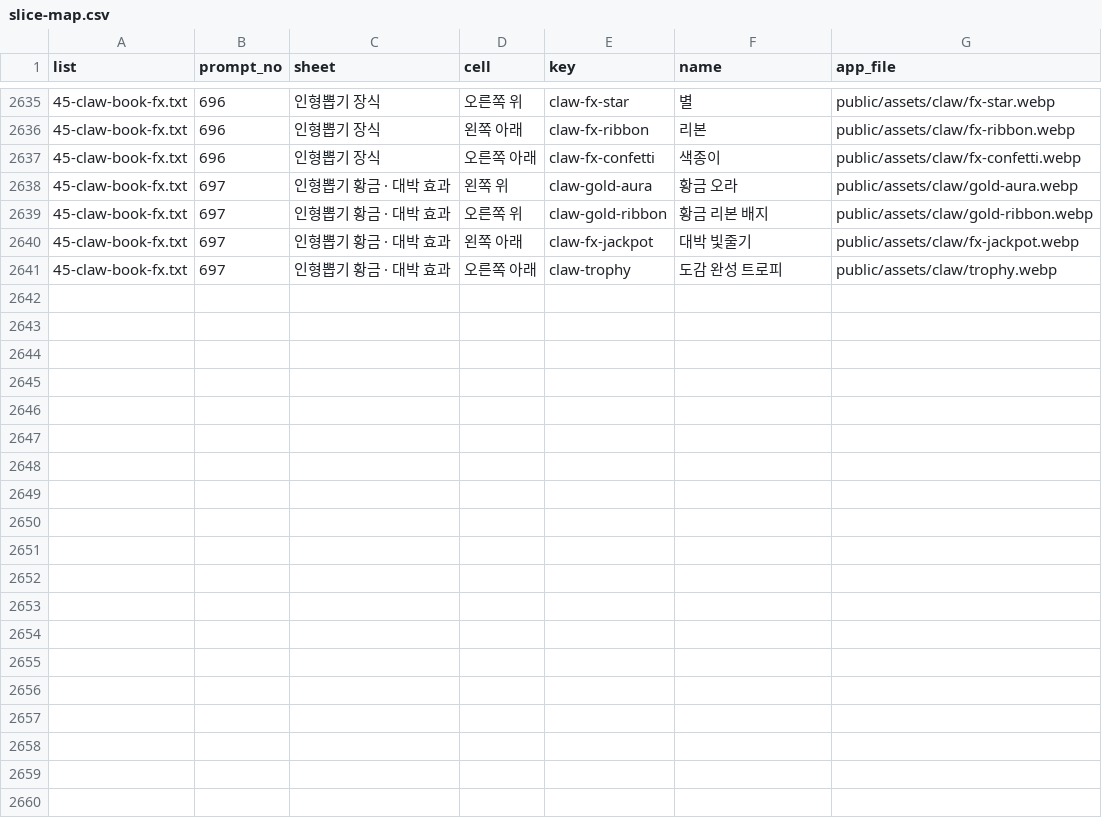
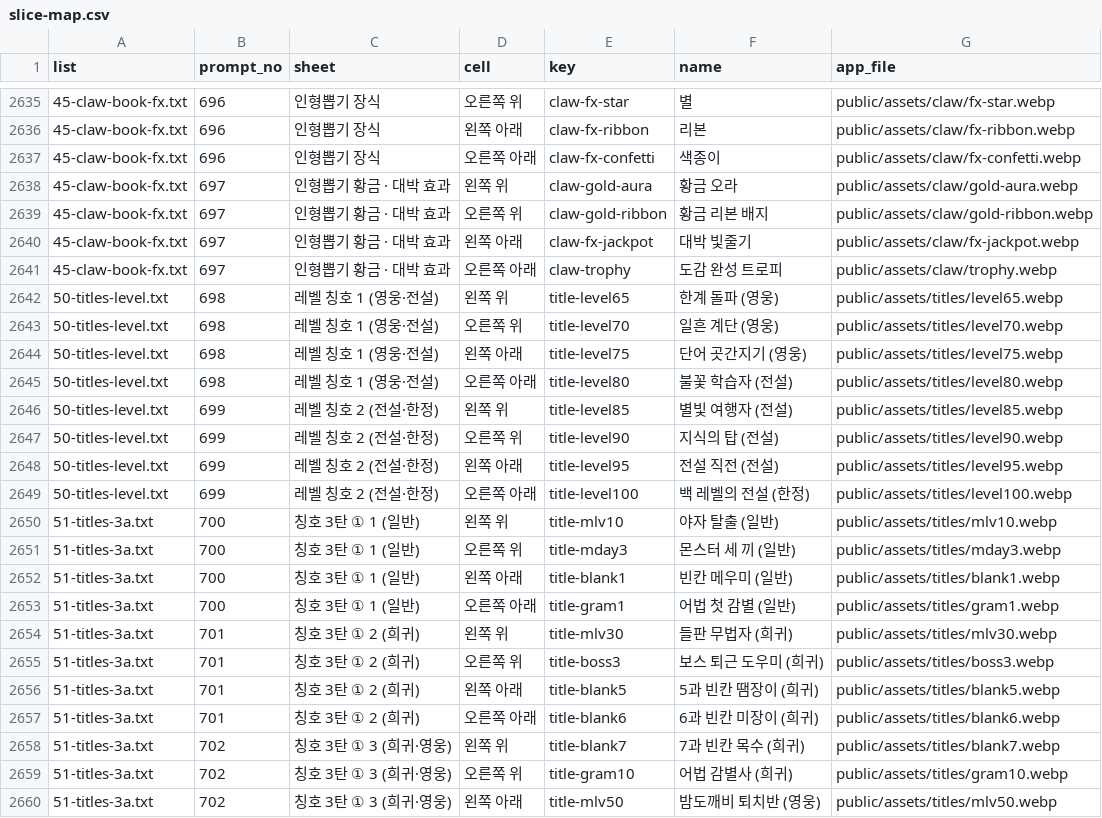
Before and after one commit to minsik2e5/sumus-quiz-battle, a CSV file: docs/asset-requests/runner/slice-map.csv, drawn as a sheet; only a part is shown, gaps mark what is left out; the diff covers the shown part only.

```diff
--- a/docs/asset-requests/runner/slice-map.csv
+++ b/docs/asset-requests/runner/slice-map.csv
@@ -2641 +2641,20 @@
 "45-claw-book-fx.txt","697","인형뽑기 황금 · 대박 효과","오른쪽 아래","claw-trophy","도감 완성 트로피","public/assets/claw/trophy.webp"
+"50-titles-level.txt","698","레벨 칭호 1 (영웅·전설)","왼쪽 위","title-level65","한계 돌파 (영웅)","public/assets/titles/level65.webp"
+"50-titles-level.txt","698","레벨 칭호 1 (영웅·전설)","오른쪽 위","title-level70","일흔 계단 (영웅)","public/assets/titles/level70.webp"
+"50-titles-level.txt","698","레벨 칭호 1 (영웅·전설)","왼쪽 아래","title-level75","단어 곳간지기 (영웅)","public/assets/titles/level75.webp"
+"50-titles-level.txt","698","레벨 칭호 1 (영웅·전설)","오른쪽 아래","title-level80","불꽃 학습자 (전설)","public/assets/titles/level80.webp"
+"50-titles-level.txt","699","레벨 칭호 2 (전설·한정)","왼쪽 위","title-level85","별빛 여행자 (전설)","public/assets/titles/level85.webp"
+"50-titles-level.txt","699","레벨 칭호 2 (전설·한정)","오른쪽 위","title-level90","지식의 탑 (전설)","public/assets/titles/level90.webp"
+"50-titles-level.txt","699","레벨 칭호 2 (전설·한정)","왼쪽 아래","title-level95","전설 직전 (전설)","public/assets/titles/level95.webp"
+"50-titles-level.txt","699","레벨 칭호 2 (전설·한정)","오른쪽 아래","title-level100","백 레벨의 전설 (한정)","public/assets/titles/level100.webp"
+"51-titles-3a.txt","700","칭호 3탄 ① 1 (일반)","왼쪽 위","title-mlv10","야자 탈출 (일반)","public/assets/titles/mlv10.webp"
+"51-titles-3a.txt","700","칭호 3탄 ① 1 (일반)","오른쪽 위","title-mday3","몬스터 세 끼 (일반)","public/assets/titles/mday3.webp"
+"51-titles-3a.txt","700","칭호 3탄 ① 1 (일반)","왼쪽 아래","title-blank1","빈칸 메우미 (일반)","public/assets/titles/blank1.webp"
+"51-titles-3a.txt","700","칭호 3탄 ① 1 (일반)","오른쪽 아래","title-gram1","어법 첫 감별 (일반)","public/assets/titles/gram1.webp"
+"51-titles-3a.txt","701","칭호 3탄 ① 2 (희귀)","왼쪽 위","title-mlv30","들판 무법자 (희귀)","public/assets/titles/mlv30.webp"
+"51-titles-3a.txt","701","칭호 3탄 ① 2 (희귀)","오른쪽 위","title-boss3","보스 퇴근 도우미 (희귀)","public/assets/titles/boss3.webp"
+"51-titles-3a.txt","701","칭호 3탄 ① 2 (희귀)","왼쪽 아래","title-blank5","5과 빈칸 땜장이 (희귀)","public/assets/titles/blank5.webp"
+"51-titles-3a.txt","701","칭호 3탄 ① 2 (희귀)","오른쪽 아래","title-blank6","6과 빈칸 미장이 (희귀)","public/assets/titles/blank6.webp"
+"51-titles-3a.txt","702","칭호 3탄 ① 3 (희귀·영웅)","왼쪽 위","title-blank7","7과 빈칸 목수 (희귀)","public/assets/titles/blank7.webp"
+"51-titles-3a.txt","702","칭호 3탄 ① 3 (희귀·영웅)","오른쪽 위","title-gram10","어법 감별사 (희귀)","public/assets/titles/gram10.webp"
+"51-titles-3a.txt","702","칭호 3탄 ① 3 (희귀·영웅)","왼쪽 아래","title-mlv50","밤도깨비 퇴치반 (영웅)","public/assets/titles/mlv50.webp"
```
Also changed, not shown: 9 added rows elsewhere in this file, 18 other files.
